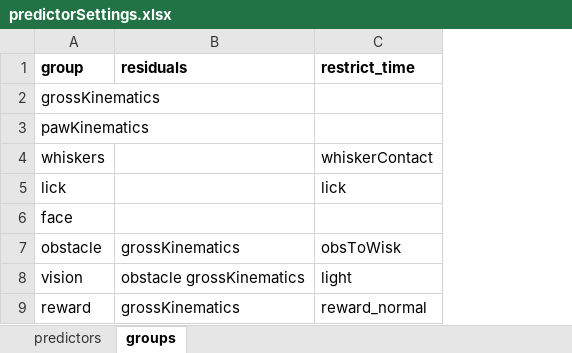
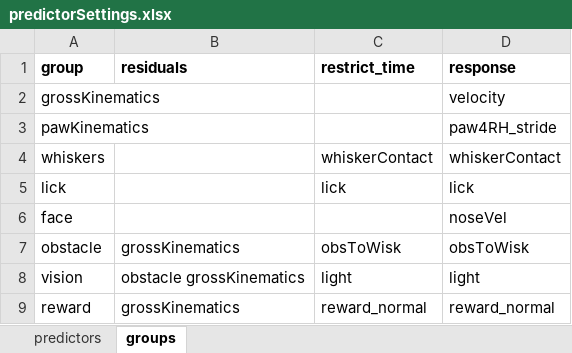
Before and after one commit to richard-warren/locomotionAnalysis, an Excel workbook: paper2/glm/predictorSettings.xlsx, sheet groups, drawn as a sheet; values as stored, in another font and other column widths than the file's, no borders; the diff names each change by its address in the sheet, - before the commit and + after, or states it on an @@ line.

```diff
--- a/paper2/glm/predictorSettings.xlsx (sheet groups)
+++ b/paper2/glm/predictorSettings.xlsx (sheet groups)
+column D (response), rows 2-9: velocity | paw4RH_stride | whiskerContact | lick | noseVel | obsToWisk | light | reward_normal
```
Also changed, not shown: 7 other files.
